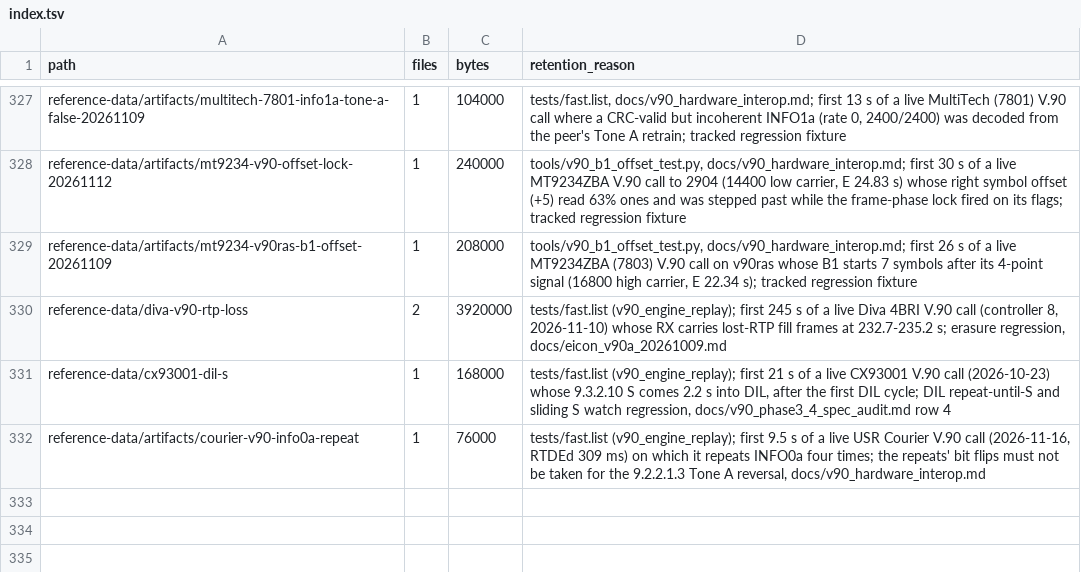
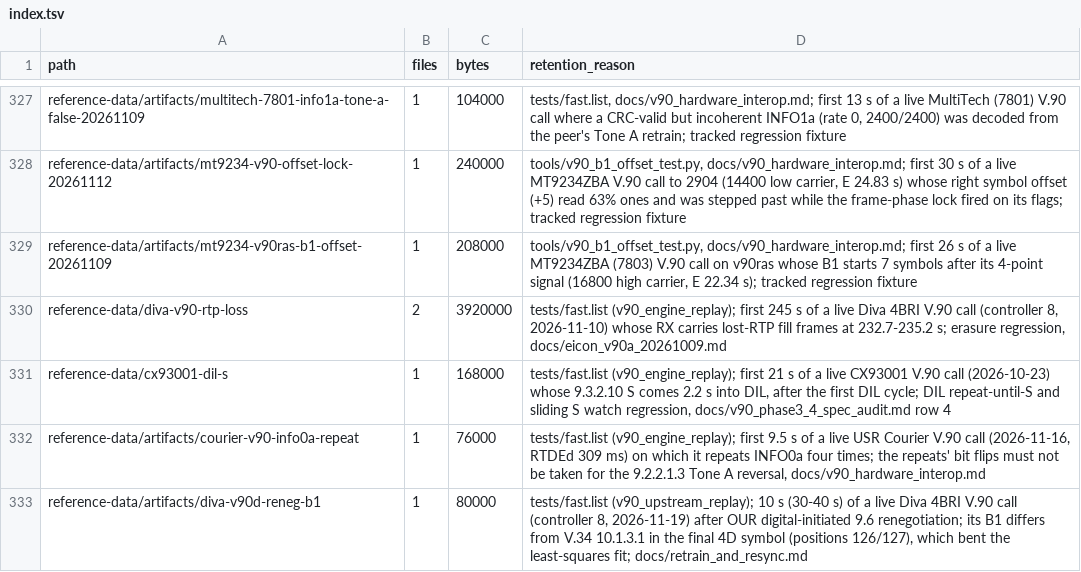
Before and after one commit to cryan209/v90modem, a TSV file: reference-data/index.tsv, drawn as a sheet; only a part is shown, gaps mark what is left out.

```diff
--- a/reference-data/index.tsv
+++ b/reference-data/index.tsv
@@ -332 +332,2 @@ reference-data/cx93001-dil-s	1	168000	tests/fast.list (v90_engine_replay); first
 reference-data/artifacts/courier-v90-info0a-repeat	1	76000	tests/fast.list (v90_engine_replay); first 9.5 s of a live USR Courier V.90 call (2026-11-16, RTDEd 309 ms) on which it repeats INFO0a four times; the repeats' bit flips must not be taken for the 9.2.2.1.3 Tone A reversal, docs/v90_hardware_interop.md
+reference-data/artifacts/diva-v90d-reneg-b1	1	80000	tests/fast.list (v90_upstream_replay); 10 s (30-40 s) of a live Diva 4BRI V.90 call (controller 8, 2026-11-19) after OUR digital-initiated 9.6 renegotiation; its B1 differs from V.34 10.1.3.1 in the final 4D symbol (positions 126/127), which bent the least-squares fit; docs/retrain_and_resync.md
```
Also changed, not shown: 6 other files.
